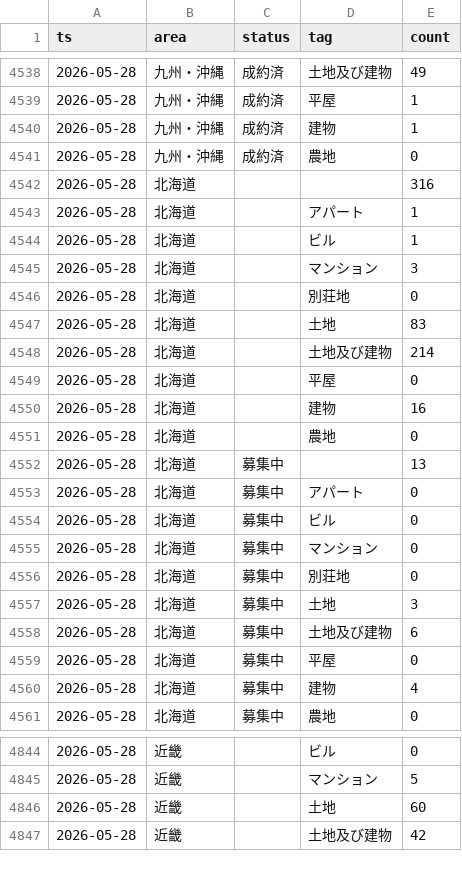
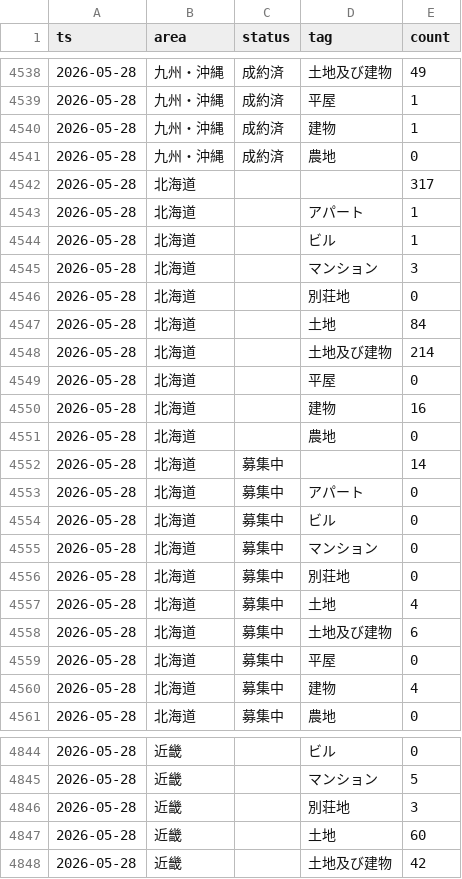
Before and after one commit to open-archive-lab/zero-estate-timeseries, a CSV file: converted/results.csv, drawn as a sheet; only a part is shown, gaps mark what is left out; the diff covers the shown part only.

```diff
--- a/converted/results.csv
+++ b/converted/results.csv
@@ -4541,3 +4541,3 @@ ts,area,status,tag,count
 2026-05-28,九州・沖縄,成約済,農地,0
-2026-05-28,北海道,,,316
+2026-05-28,北海道,,,317
 2026-05-28,北海道,,アパート,1
@@ -4546,3 +4546,3 @@ ts,area,status,tag,count
 2026-05-28,北海道,,別荘地,0
-2026-05-28,北海道,,土地,83
+2026-05-28,北海道,,土地,84
 2026-05-28,北海道,,土地及び建物,214
@@ -4551,3 +4551,3 @@ ts,area,status,tag,count
 2026-05-28,北海道,,農地,0
-2026-05-28,北海道,募集中,,13
+2026-05-28,北海道,募集中,,14
 2026-05-28,北海道,募集中,アパート,0
@@ -4556,3 +4556,3 @@ ts,area,status,tag,count
 2026-05-28,北海道,募集中,別荘地,0
-2026-05-28,北海道,募集中,土地,3
+2026-05-28,北海道,募集中,土地,4
 2026-05-28,北海道,募集中,土地及び建物,6
@@ -4845,2 +4845,3 @@ ts,area,status,tag,count
 2026-05-28,近畿,,マンション,5
+2026-05-28,近畿,,別荘地,3
 2026-05-28,近畿,,土地,60
```
Also changed, not shown: 3 edited cells elsewhere in this file.
